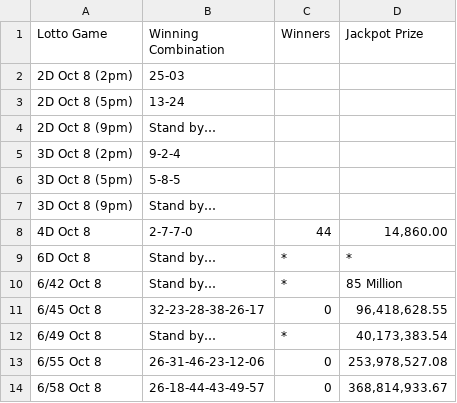
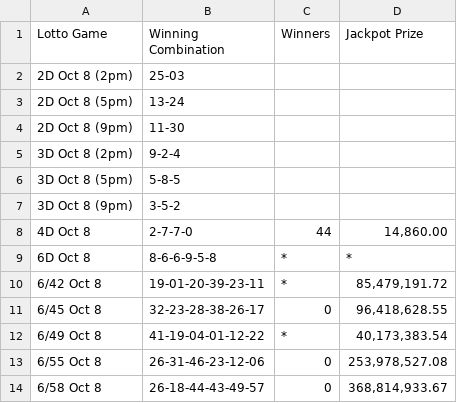
Before and after one commit to swertres/swertres.github.io, a CSV file: data/home.csv, drawn as a sheet.

```diff
--- a/data/home.csv
+++ b/data/home.csv
@@ -3,11 +3,11 @@ Lotto Game,Winning Combination,Winners,Jackpot Prize
 2D Oct 8 (5pm),13-24,,
-2D Oct 8 (9pm),Stand by…,,
+2D Oct 8 (9pm),11-30,,
 3D Oct 8 (2pm),9-2-4,,
 3D Oct 8 (5pm),5-8-5,,
-3D Oct 8 (9pm),Stand by…,,
+3D Oct 8 (9pm),3-5-2,,
 4D Oct 8,2-7-7-0,44,"14,860.00"
-6D Oct 8,Stand by…,*,*
-6/42 Oct 8,Stand by…,*,85 Million
+6D Oct 8,8-6-6-9-5-8,*,*
+6/42 Oct 8,19-01-20-39-23-11,*,"85,479,191.72"
 6/45 Oct 8,32-23-28-38-26-17,0,"96,418,628.55"
-6/49 Oct 8,Stand by…,*,"40,173,383.54"
+6/49 Oct 8,41-19-04-01-12-22,*,"40,173,383.54"
 6/55 Oct 8,26-31-46-23-12-06,0,"253,978,527.08"
```
Also changed, not shown: data/oct-08-2026.csv.
